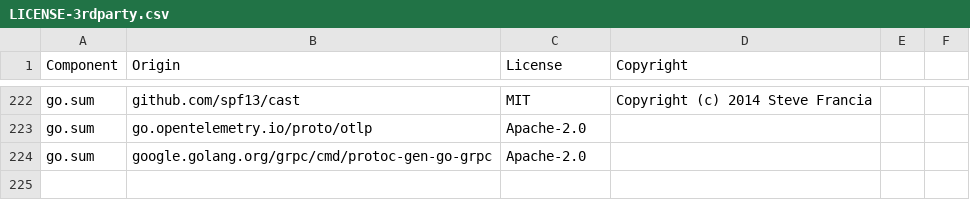
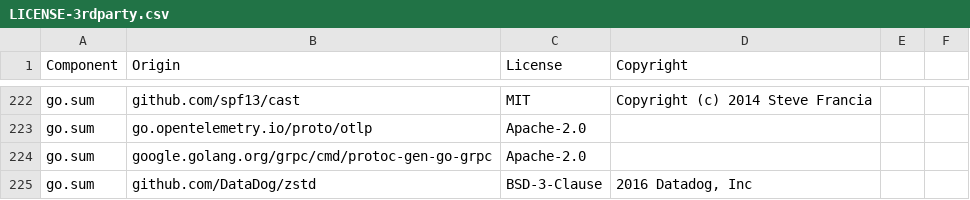
Before and after one commit to DataDog/terraform-provider-datadog, a CSV file: LICENSE-3rdparty.csv, drawn as a sheet; only a part is shown, gaps mark what is left out.

Commit message:
[opsgenie] - add license

```diff
--- a/LICENSE-3rdparty.csv
+++ b/LICENSE-3rdparty.csv
@@ -224 +224,2 @@ go.sum,go.opentelemetry.io/proto/otlp,Apache-2.0,
 go.sum,google.golang.org/grpc/cmd/protoc-gen-go-grpc,Apache-2.0,
+go.sum,github.com/DataDog/zstd,BSD-3-Clause,"2016 Datadog, Inc"
```
